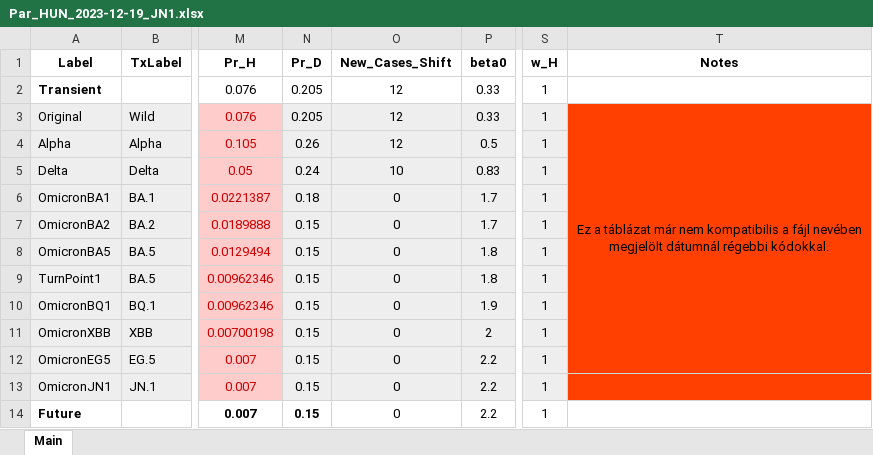
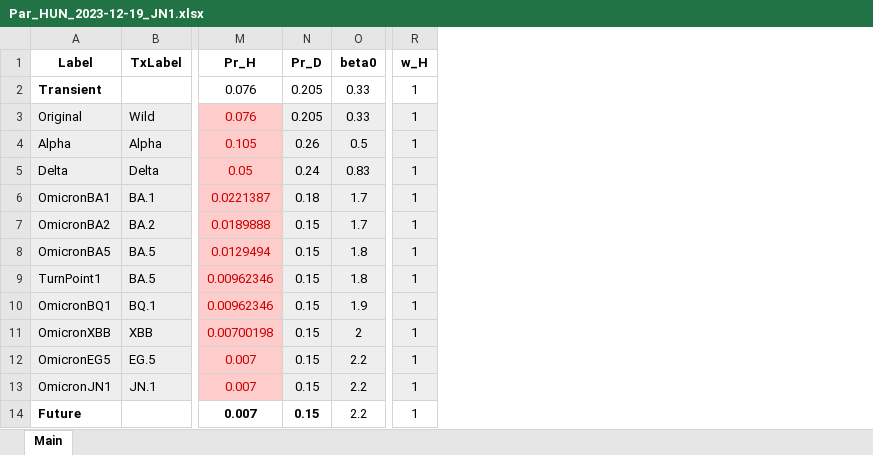
Before and after one commit to khbence/pansim, an Excel workbook: matlab/Parameters/Par_HUN_2023-12-19_JN1.xlsx, sheet Main, drawn as a sheet; only a part is shown, gaps mark what is left out; values as stored, in another font and other column widths than the file's, no borders; the diff names each change by its address in the sheet, - before the commit and + after, or states it on an @@ line.

Commit message:
Cleanup Matlab code (it.1.1)

```diff
--- a/matlab/Parameters/Par_HUN_2023-12-19_JN1.xlsx (sheet Main)
+++ b/matlab/Parameters/Par_HUN_2023-12-19_JN1.xlsx (sheet Main)
-column O (New_Cases_Shift), rows 2-14: 12 | 12 | 12 | 10 | 0 | 0 | 0 | 0 | 0 | 0 | 0 | 0 | 0
-column T (Notes), row 3: Ez a táblázat már nem kompatibilis a fájl nevében megjelölt dátumnál régebbi kódokkal.
```
Also changed, not shown: matlab/Parameters/Par_HUN_2024-02-26_Agens_Wild.xlsx, 4 other files.
